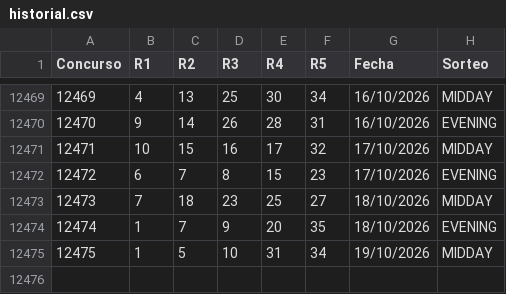
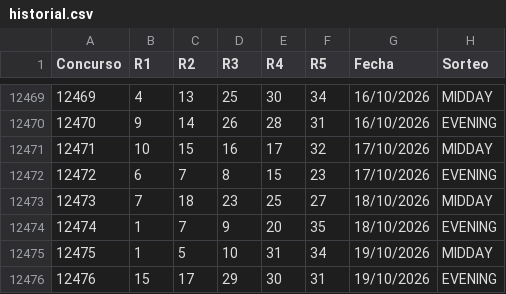
Before and after one commit to vrr6903-dotcom/florida-fantasy5, a CSV file: historial.csv, drawn as a sheet; only a part is shown, gaps mark what is left out.

```diff
--- a/historial.csv
+++ b/historial.csv
@@ -12475 +12475,2 @@ Concurso,R1,R2,R3,R4,R5,Fecha,Sorteo
 12475,1,5,10,31,34,19/10/2026,MIDDAY
+12476,15,17,29,30,31,19/10/2026,EVENING
```
Also changed, not shown: 7 other files.
